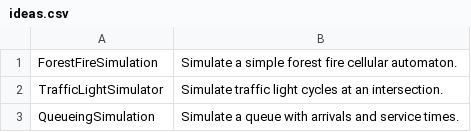
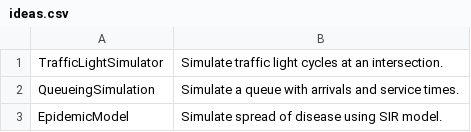
Before and after one commit to TheTrueProblematic/EndlessProjects, a CSV file: ideas.csv, drawn as a sheet; only a part is shown; the shorter side is filled out with more unchanged rows; the diff names each change by its address in the sheet, - before the commit and + after, or states it on an @@ line.

```diff
--- a/ideas.csv
+++ b/ideas.csv
-row 1: ForestFireSimulation | Simulate a simple forest fire cellular automaton.
```
Also changed, not shown: 1 other file.
